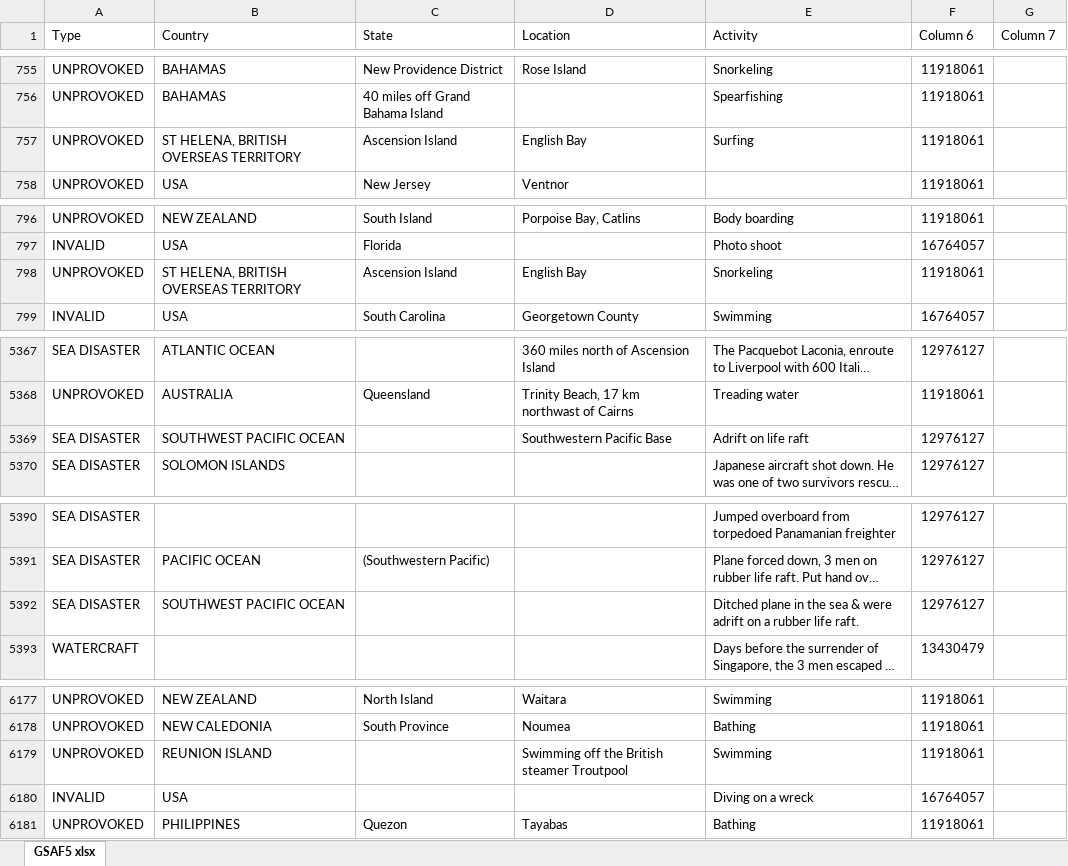
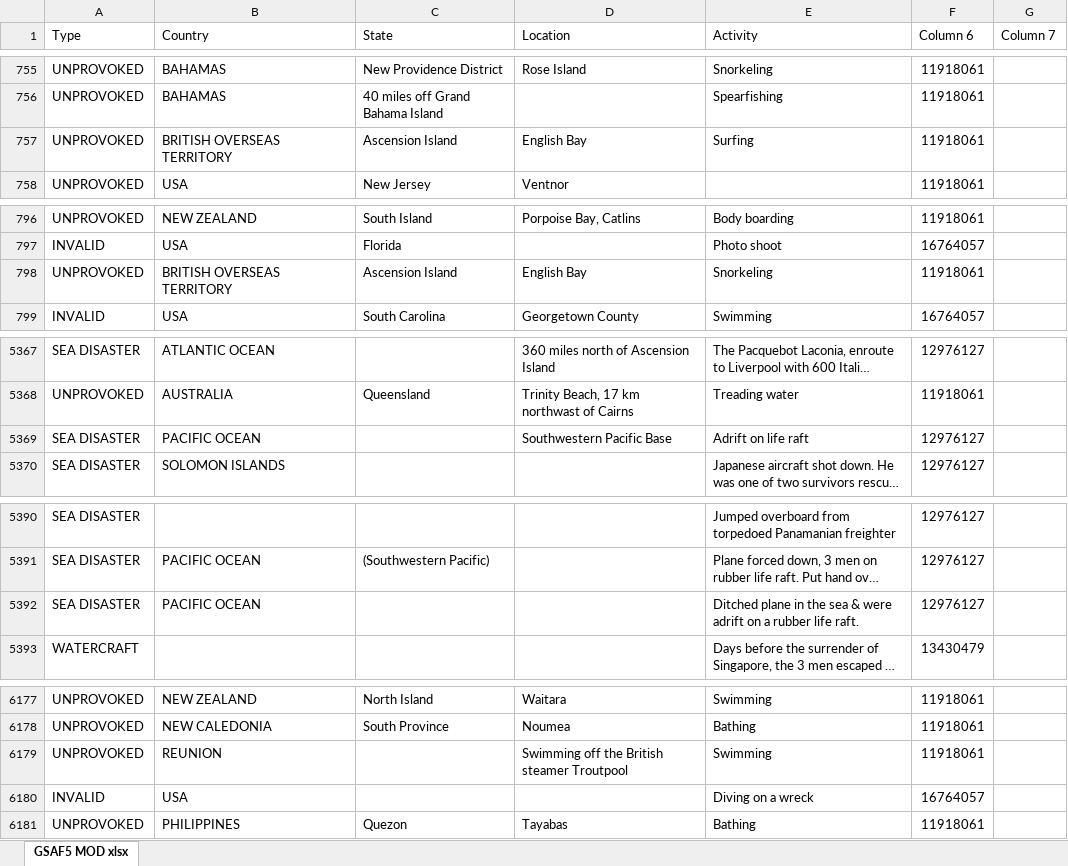
Before and after one commit to Emiliano-Torres/Calidad-de-Datos-TP1, an Excel workbook: GSAF5-MOD.xlsx, sheet GSAF5 MOD xlsx, drawn as a sheet; only a part is shown, gaps mark what is left out; long unchanged cells end in …; values as stored, in another font and other column widths than the file's, no borders; the diff covers the shown part only; the diff names each change by its address in the sheet, - before the commit and + after, or states it on an @@ line.

```diff
--- a/GSAF5-MOD.xlsx (sheet GSAF5 MOD xlsx)
+++ b/GSAF5-MOD.xlsx (sheet GSAF5 MOD xlsx)
-sheet tab: GSAF5 xlsx
+sheet tab: GSAF5 MOD xlsx
-B757 (Country): ST HELENA, BRITISH OVERSEAS TERRITORY
+B757 (Country): BRITISH OVERSEAS TERRITORY
-B798 (Country): ST HELENA, BRITISH OVERSEAS TERRITORY
+B798 (Country): BRITISH OVERSEAS TERRITORY
-B5369 (Country): SOUTHWEST PACIFIC OCEAN
+B5369 (Country): PACIFIC OCEAN
-B5392 (Country): SOUTHWEST PACIFIC OCEAN
+B5392 (Country): PACIFIC OCEAN
-B6179 (Country): REUNION ISLAND
+B6179 (Country): REUNION
```
Also changed, not shown: 13 edited cells elsewhere in this sheet, 1 other file.
